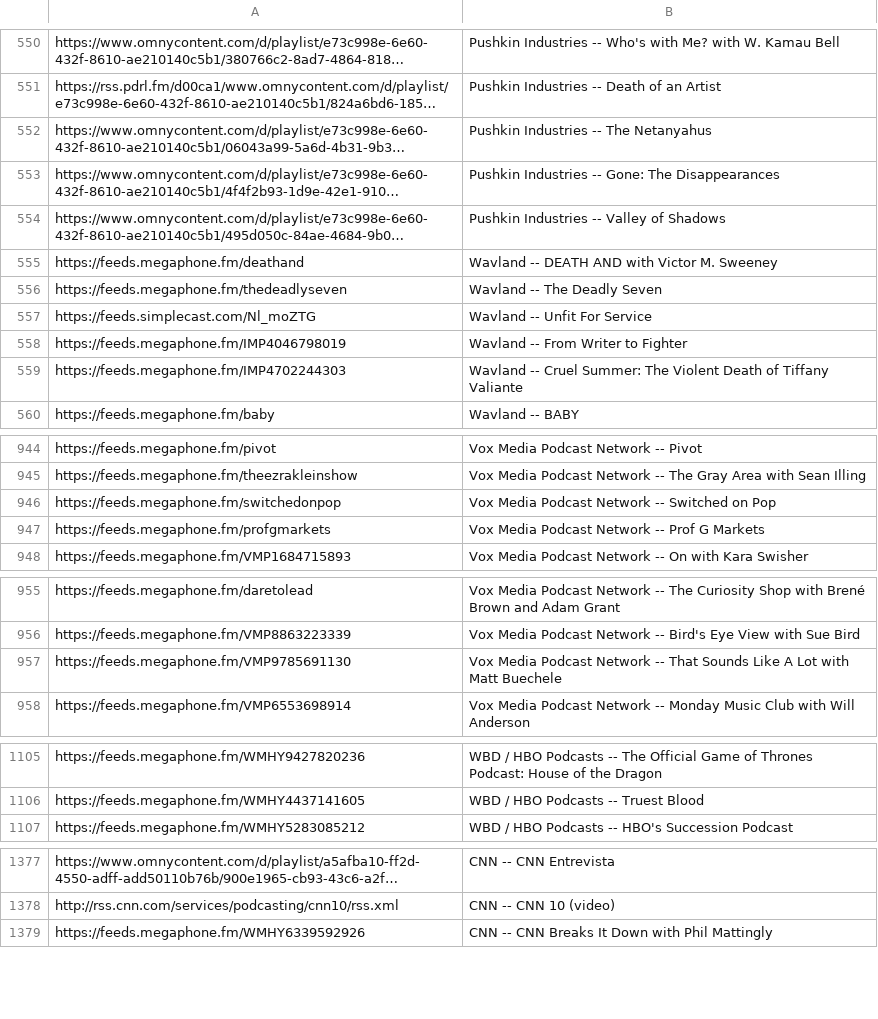
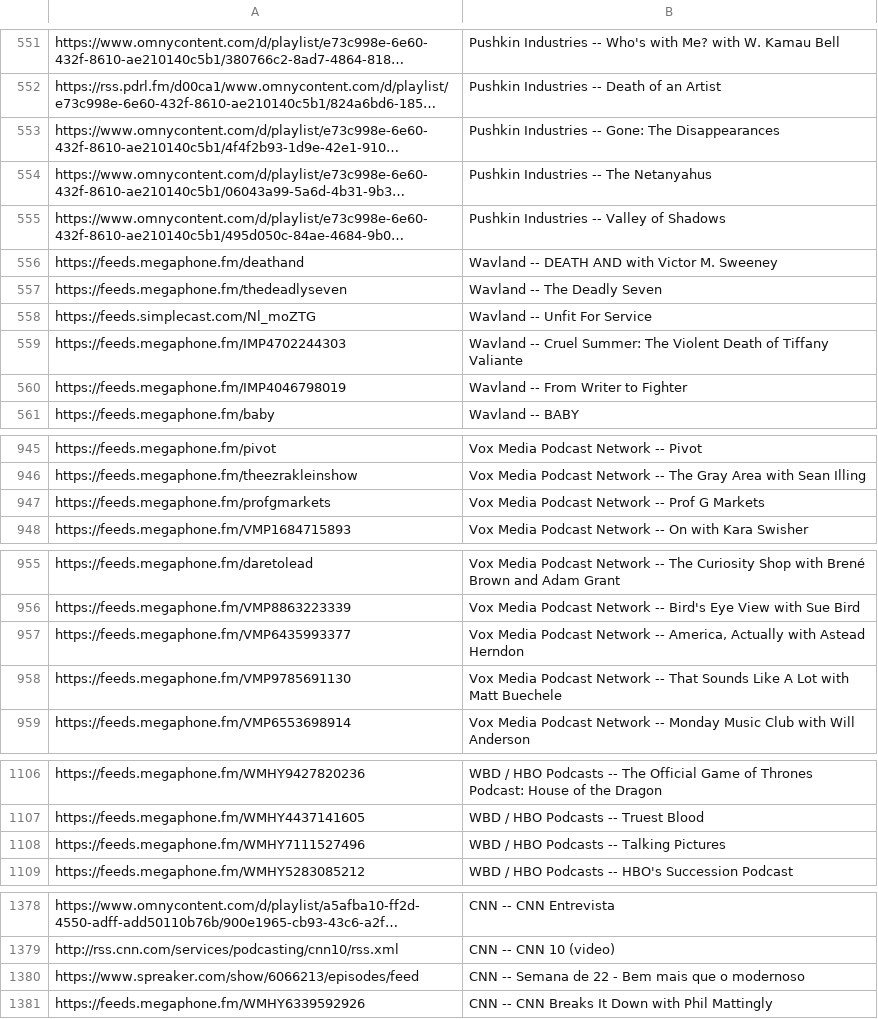
Before and after one commit to perlstein/abunchofcoconuts, a CSV file: data/network_feeds.csv, drawn as a sheet; only a part is shown, gaps mark what is left out; long unchanged cells end in …; removed rows and columns are numbered as before the commit, all else as after; the diff covers the shown part only; the diff names each change by its address in the sheet, - before the commit and + after, or states it on an @@ line.

```diff
--- a/data/network_feeds.csv
+++ b/data/network_feeds.csv
@@ row 552 moved to row 554: https://www.omnycontent.com/d/playlist/e… @@
@@ row 558 moved to row 560: https://feeds.megaphone.fm/IMP4046798019 @@
-row 946: https://feeds.megaphone.fm/switchedonpop | Vox Media Podcast Network -- Switched on Pop
+row 957: https://feeds.megaphone.fm/VMP6435993377 | Vox Media Podcast Network -- America, Actually with Astead Herndon
+row 1108: https://feeds.megaphone.fm/WMHY7111527496 | WBD / HBO Podcasts -- Talking Pictures
+row 1380: https://www.spreaker.com/show/6066213/episodes/feed | CNN -- Semana de 22 - Bem mais que o modernoso
```
Also changed, not shown: 14 added rows, 14 removed rows, 36 moved rows and 3 edited cells elsewhere in this file, 1 other file.
